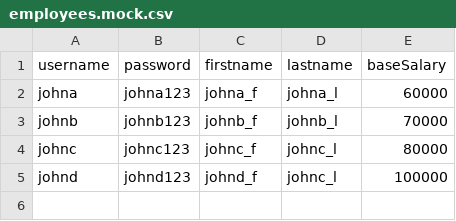
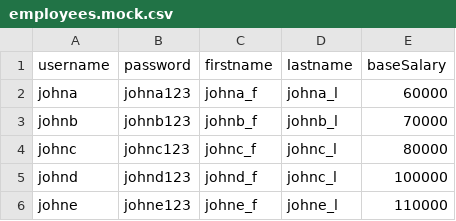
Before and after one commit to caption01/salary-demo, a CSV file: src/modules/employee/request/employees.mock.csv, drawn as a sheet; the diff names each change by its address in the sheet, - before the commit and + after, or states it on an @@ line.

```diff
--- a/src/modules/employee/request/employees.mock.csv
+++ b/src/modules/employee/request/employees.mock.csv
+row 6: johne | johne123 | johne_f | johne_l | 110000
```
Also changed, not shown: 9 other files.
